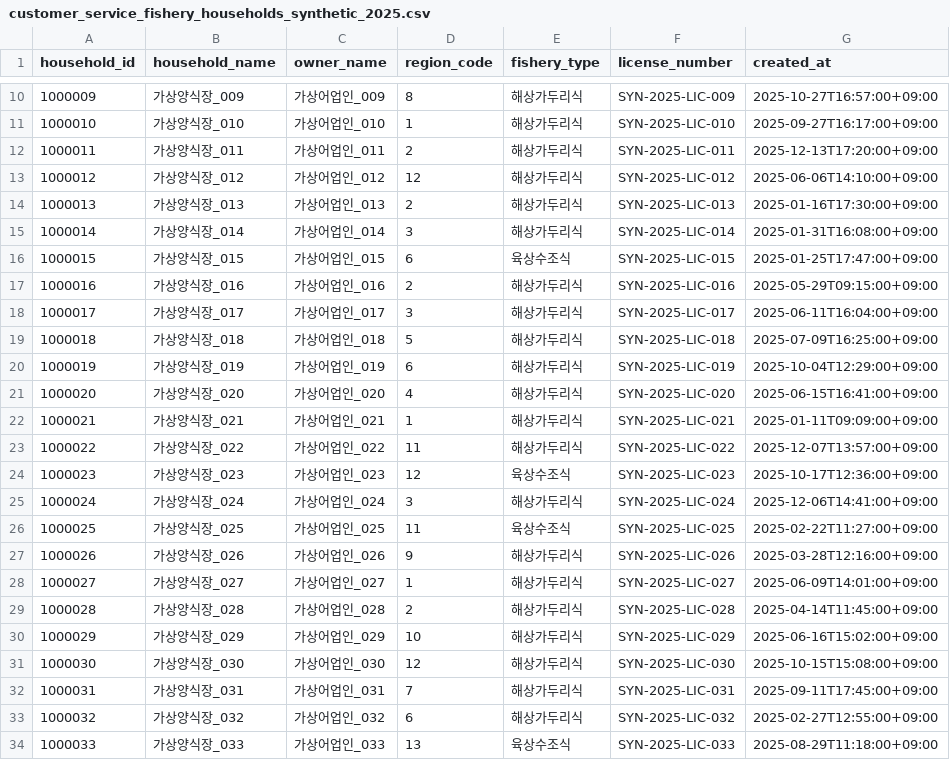
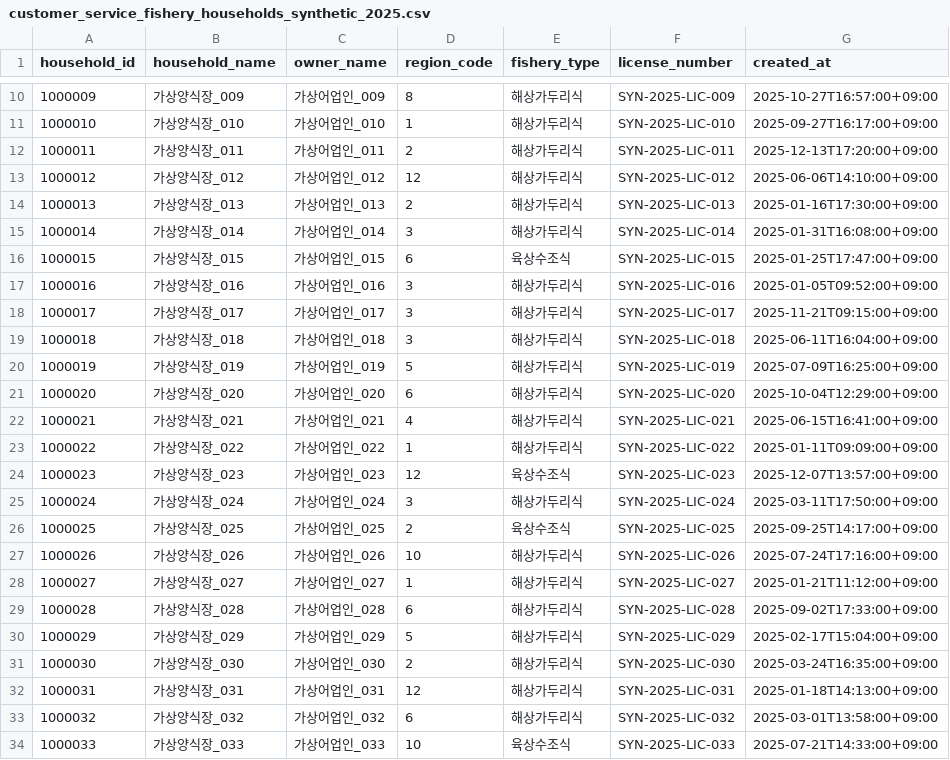
Before and after one commit to Dicaffeinonemore/sea_temperature, a CSV file: sea_temperature/customer_service_fishery_households_synthetic_2025.csv, drawn as a sheet; only a part is shown, gaps mark what is left out; the diff covers the shown part only.

```diff
--- a/sea_temperature/customer_service_fishery_households_synthetic_2025.csv
+++ b/sea_temperature/customer_service_fishery_households_synthetic_2025.csv
@@ -16,19 +16,19 @@ household_id,household_name,owner_name,region_code,fishery_type,license_number,c
 1000015,가상양식장_015,가상어업인_015,6,육상수조식,SYN-2025-LIC-015,2025-01-25T17:47:00+09:00
-1000016,가상양식장_016,가상어업인_016,2,해상가두리식,SYN-2025-LIC-016,2025-05-29T09:15:00+09:00
-1000017,가상양식장_017,가상어업인_017,3,해상가두리식,SYN-2025-LIC-017,2025-06-11T16:04:00+09:00
-1000018,가상양식장_018,가상어업인_018,5,해상가두리식,SYN-2025-LIC-018,2025-07-09T16:25:00+09:00
-1000019,가상양식장_019,가상어업인_019,6,해상가두리식,SYN-2025-LIC-019,2025-10-04T12:29:00+09:00
-1000020,가상양식장_020,가상어업인_020,4,해상가두리식,SYN-2025-LIC-020,2025-06-15T16:41:00+09:00
-1000021,가상양식장_021,가상어업인_021,1,해상가두리식,SYN-2025-LIC-021,2025-01-11T09:09:00+09:00
-1000022,가상양식장_022,가상어업인_022,11,해상가두리식,SYN-2025-LIC-022,2025-12-07T13:57:00+09:00
-1000023,가상양식장_023,가상어업인_023,12,육상수조식,SYN-2025-LIC-023,2025-10-17T12:36:00+09:00
-1000024,가상양식장_024,가상어업인_024,3,해상가두리식,SYN-2025-LIC-024,2025-12-06T14:41:00+09:00
-1000025,가상양식장_025,가상어업인_025,11,육상수조식,SYN-2025-LIC-025,2025-02-22T11:27:00+09:00
-1000026,가상양식장_026,가상어업인_026,9,해상가두리식,SYN-2025-LIC-026,2025-03-28T12:16:00+09:00
-1000027,가상양식장_027,가상어업인_027,1,해상가두리식,SYN-2025-LIC-027,2025-06-09T14:01:00+09:00
-1000028,가상양식장_028,가상어업인_028,2,해상가두리식,SYN-2025-LIC-028,2025-04-14T11:45:00+09:00
-1000029,가상양식장_029,가상어업인_029,10,해상가두리식,SYN-2025-LIC-029,2025-06-16T15:02:00+09:00
-1000030,가상양식장_030,가상어업인_030,12,해상가두리식,SYN-2025-LIC-030,2025-10-15T15:08:00+09:00
-1000031,가상양식장_031,가상어업인_031,7,해상가두리식,SYN-2025-LIC-031,2025-09-11T17:45:00+09:00
-1000032,가상양식장_032,가상어업인_032,6,해상가두리식,SYN-2025-LIC-032,2025-02-27T12:55:00+09:00
-1000033,가상양식장_033,가상어업인_033,13,육상수조식,SYN-2025-LIC-033,2025-08-29T11:18:00+09:00
+1000016,가상양식장_016,가상어업인_016,3,해상가두리식,SYN-2025-LIC-016,2025-01-05T09:52:00+09:00
+1000017,가상양식장_017,가상어업인_017,3,해상가두리식,SYN-2025-LIC-017,2025-11-21T09:15:00+09:00
+1000018,가상양식장_018,가상어업인_018,3,해상가두리식,SYN-2025-LIC-018,2025-06-11T16:04:00+09:00
+1000019,가상양식장_019,가상어업인_019,5,해상가두리식,SYN-2025-LIC-019,2025-07-09T16:25:00+09:00
+1000020,가상양식장_020,가상어업인_020,6,해상가두리식,SYN-2025-LIC-020,2025-10-04T12:29:00+09:00
+1000021,가상양식장_021,가상어업인_021,4,해상가두리식,SYN-2025-LIC-021,2025-06-15T16:41:00+09:00
+1000022,가상양식장_022,가상어업인_022,1,해상가두리식,SYN-2025-LIC-022,2025-01-11T09:09:00+09:00
+1000023,가상양식장_023,가상어업인_023,12,육상수조식,SYN-2025-LIC-023,2025-12-07T13:57:00+09:00
+1000024,가상양식장_024,가상어업인_024,3,해상가두리식,SYN-2025-LIC-024,2025-03-11T17:50:00+09:00
+1000025,가상양식장_025,가상어업인_025,2,육상수조식,SYN-2025-LIC-025,2025-09-25T14:17:00+09:00
+1000026,가상양식장_026,가상어업인_026,10,해상가두리식,SYN-2025-LIC-026,2025-07-24T17:16:00+09:00
+1000027,가상양식장_027,가상어업인_027,1,해상가두리식,SYN-2025-LIC-027,2025-01-21T11:12:00+09:00
+1000028,가상양식장_028,가상어업인_028,6,해상가두리식,SYN-2025-LIC-028,2025-09-02T17:33:00+09:00
+1000029,가상양식장_029,가상어업인_029,5,해상가두리식,SYN-2025-LIC-029,2025-02-17T15:04:00+09:00
+1000030,가상양식장_030,가상어업인_030,2,해상가두리식,SYN-2025-LIC-030,2025-03-24T16:35:00+09:00
+1000031,가상양식장_031,가상어업인_031,12,해상가두리식,SYN-2025-LIC-031,2025-01-18T14:13:00+09:00
+1000032,가상양식장_032,가상어업인_032,6,해상가두리식,SYN-2025-LIC-032,2025-03-01T13:58:00+09:00
+1000033,가상양식장_033,가상어업인_033,10,육상수조식,SYN-2025-LIC-033,2025-07-21T14:33:00+09:00
```
Also changed, not shown: 129 edited cells elsewhere in this file, sea_temperature/customer_service_household_species_synthetic_2025.csv, sea_temperature/customer_service_insurance_contracts_synthetic_2025.csv, 6 other files.
